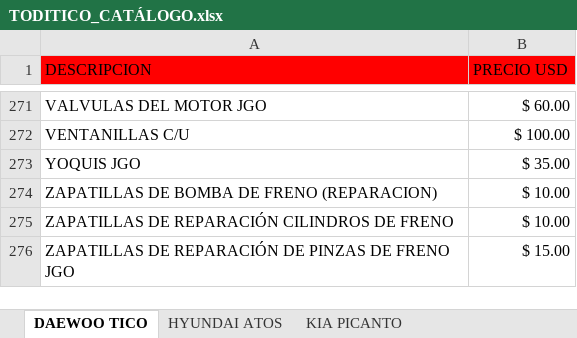
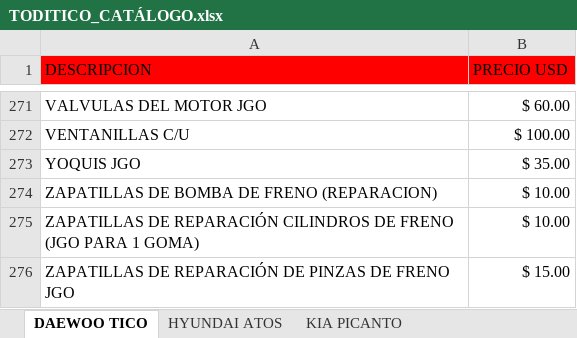
Before and after one commit to info-toditico/info-toditico.github.io, an Excel workbook: clientes/files/TODITICO_CATÁLOGO.xlsx, sheet DAEWOO TICO, drawn as a sheet; only a part is shown, gaps mark what is left out; values as stored, in another font and other column widths than the file's, no borders; the diff names each change by its address in the sheet, - before the commit and + after, or states it on an @@ line.

Commit message:
editado ZAPATILLAS DE REPARACIÓN CILINDROS DE FRENO (JGO PARA 1 GOMA)

```diff
--- a/clientes/files/TODITICO_CATÁLOGO.xlsx (sheet DAEWOO TICO)
+++ b/clientes/files/TODITICO_CATÁLOGO.xlsx (sheet DAEWOO TICO)
-A275 (DESCRIPCION): …DE FRENO
+A275 (DESCRIPCION): …DE FRENO (JGO PARA 1 GOMA)
```
Also changed, not shown: 3 other files.
